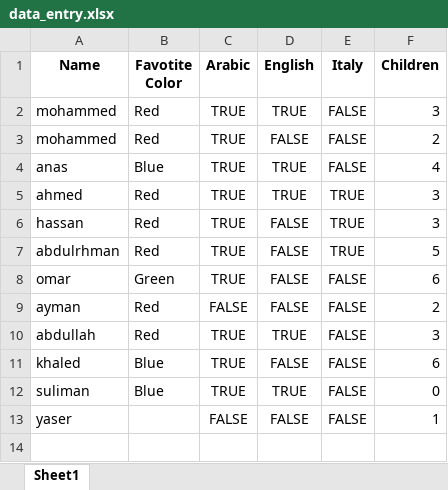
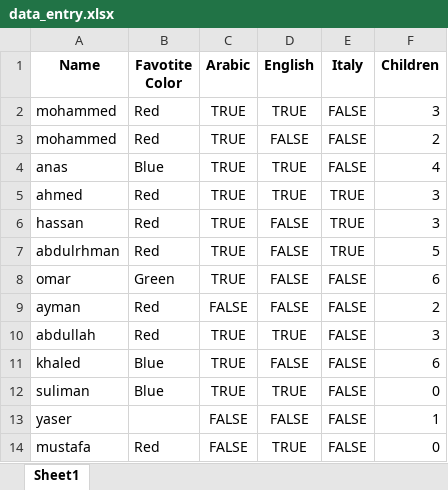
Before and after one commit to mfallatah/lecture0, an Excel workbook: data_entry.xlsx, sheet Sheet1, drawn as a sheet; values as stored, in another font and other column widths than the file's, no borders; the diff names each change by its address in the sheet, - before the commit and + after, or states it on an @@ line.

```diff
--- a/data_entry.xlsx (sheet Sheet1)
+++ b/data_entry.xlsx (sheet Sheet1)
+row 14: mustafa | Red | FALSE | TRUE | FALSE | 0
```
Also changed, not shown: 1 other file.
